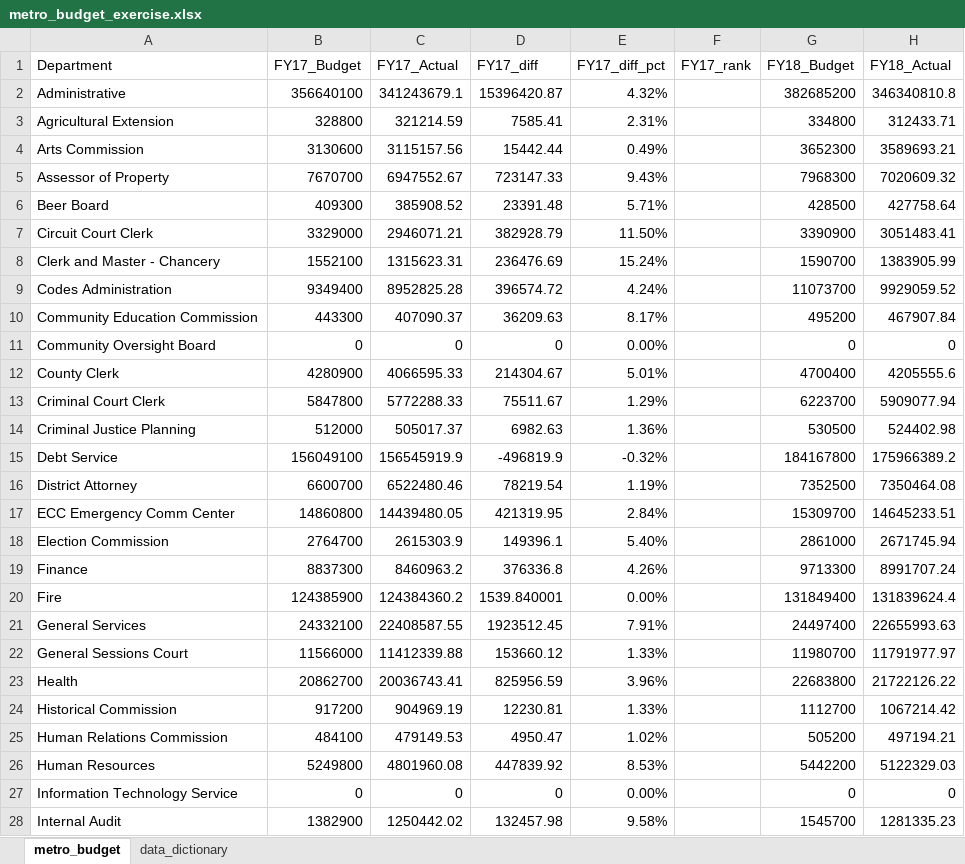
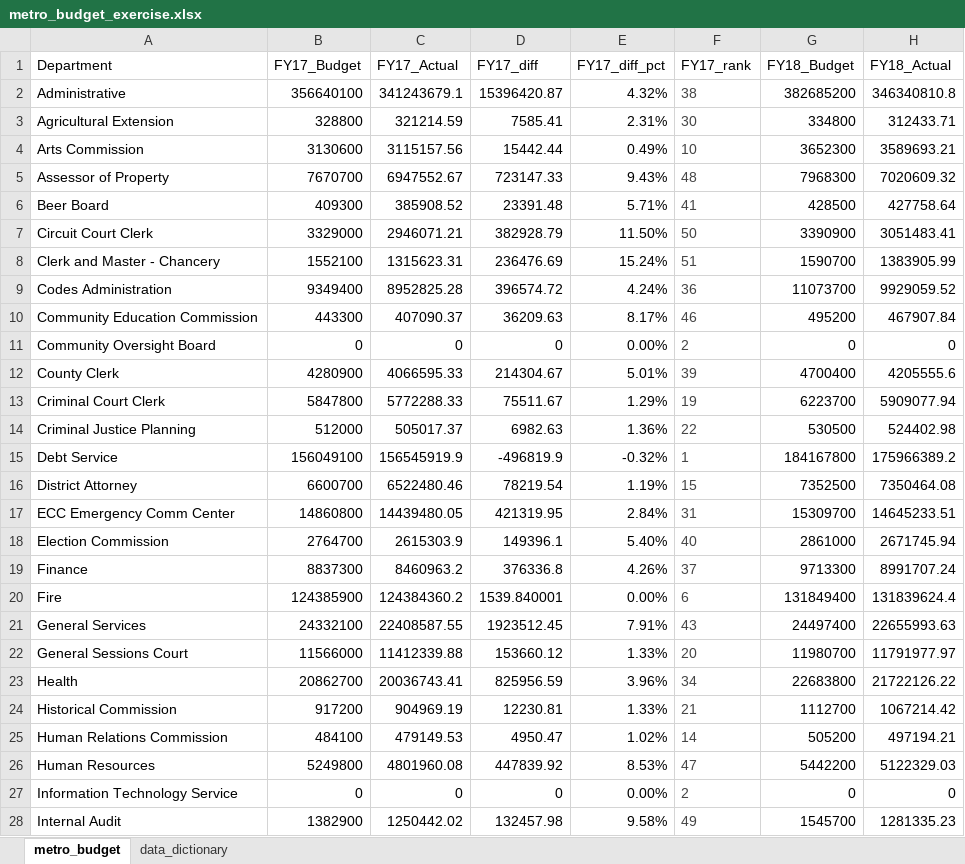
Before and after one commit to NSS-Data-Analytics-Cohort-9/lookups_exercise-alexsacaquirin, an Excel workbook: metro_budget_exercise.xlsx, sheet metro_budget, drawn as a sheet; only a part is shown; values as stored, in another font and other column widths than the file's, no borders; the diff covers the shown part only; the diff names each change by its address in the sheet, - before the commit and + after, or states it on an @@ line.

Commit message:
rework

```diff
--- a/metro_budget_exercise.xlsx (sheet metro_budget)
+++ b/metro_budget_exercise.xlsx (sheet metro_budget)
-F2 (FY17_rank): (empty)
+F2 (FY17_rank): 38
-F3 (FY17_rank): (empty)
+F3 (FY17_rank): 30
-F4 (FY17_rank): (empty)
+F4 (FY17_rank): 10
-F5 (FY17_rank): (empty)
+F5 (FY17_rank): 48
-F6 (FY17_rank): (empty)
+F6 (FY17_rank): 41
-F7 (FY17_rank): (empty)
+F7 (FY17_rank): 50
-F8 (FY17_rank): (empty)
+F8 (FY17_rank): 51
-F9 (FY17_rank): (empty)
+F9 (FY17_rank): 36
-F10 (FY17_rank): (empty)
+F10 (FY17_rank): 46
-F11 (FY17_rank): (empty)
+F11 (FY17_rank): 2
-F12 (FY17_rank): (empty)
+F12 (FY17_rank): 39
-F13 (FY17_rank): (empty)
+F13 (FY17_rank): 19
-F14 (FY17_rank): (empty)
+F14 (FY17_rank): 22
-F15 (FY17_rank): (empty)
+F15 (FY17_rank): 1
-F16 (FY17_rank): (empty)
+F16 (FY17_rank): 15
-F17 (FY17_rank): (empty)
+F17 (FY17_rank): 31
-F18 (FY17_rank): (empty)
+F18 (FY17_rank): 40
-F19 (FY17_rank): (empty)
+F19 (FY17_rank): 37
-F20 (FY17_rank): (empty)
+F20 (FY17_rank): 6
-F21 (FY17_rank): (empty)
+F21 (FY17_rank): 43
-F22 (FY17_rank): (empty)
+F22 (FY17_rank): 20
-F23 (FY17_rank): (empty)
+F23 (FY17_rank): 34
-F24 (FY17_rank): (empty)
+F24 (FY17_rank): 21
-F25 (FY17_rank): (empty)
+F25 (FY17_rank): 14
-F26 (FY17_rank): (empty)
+F26 (FY17_rank): 47
-F27 (FY17_rank): (empty)
+F27 (FY17_rank): 2
-F28 (FY17_rank): (empty)
+F28 (FY17_rank): 49
```
Also changed, not shown: 25 edited cells elsewhere in this sheet.
